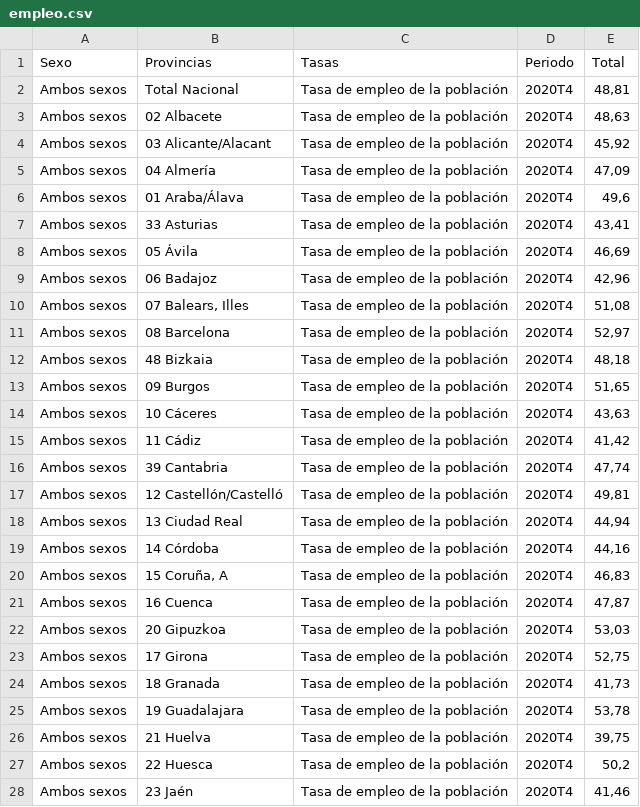
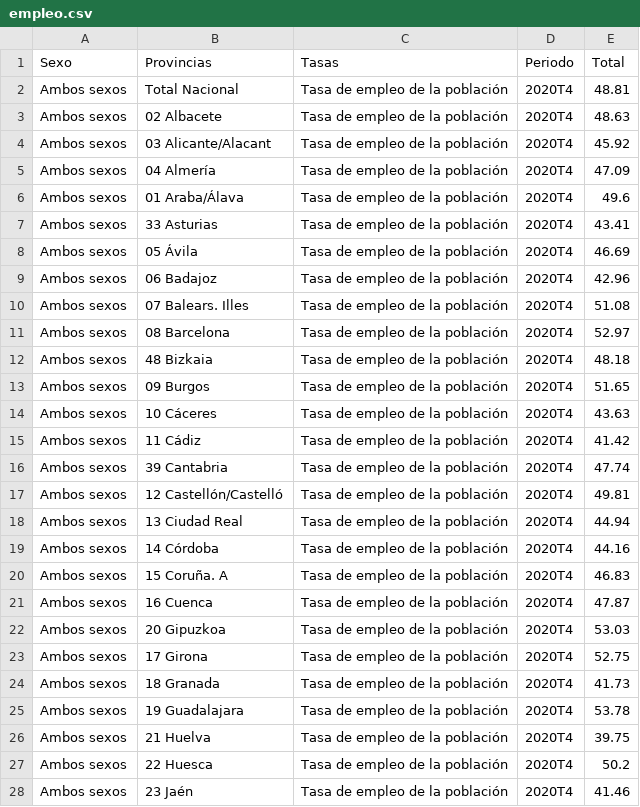
Before and after one commit to angelanavarrog/Michelin-Star-Restaurants-debunking-myths, a CSV file: data/empleo.csv, drawn as a sheet; only a part is shown; the diff covers the shown part only.

```diff
--- a/data/empleo.csv
+++ b/data/empleo.csv
@@ -1,28 +1,28 @@
 Sexo;Provincias;Tasas;Periodo;Total
-Ambos sexos;Total Nacional;Tasa de empleo de la población;2020T4;48,81
-Ambos sexos;02 Albacete;Tasa de empleo de la población;2020T4;48,63
-Ambos sexos;03 Alicante/Alacant;Tasa de empleo de la población;2020T4;45,92
-Ambos sexos;04 Almería;Tasa de empleo de la población;2020T4;47,09
-Ambos sexos;01 Araba/Álava;Tasa de empleo de la población;2020T4;49,6
-Ambos sexos;33 Asturias;Tasa de empleo de la población;2020T4;43,41
-Ambos sexos;05 Ávila;Tasa de empleo de la población;2020T4;46,69
-Ambos sexos;06 Badajoz;Tasa de empleo de la población;2020T4;42,96
-Ambos sexos;07 Balears, Illes;Tasa de empleo de la población;2020T4;51,08
-Ambos sexos;08 Barcelona;Tasa de empleo de la población;2020T4;52,97
-Ambos sexos;48 Bizkaia;Tasa de empleo de la población;2020T4;48,18
-Ambos sexos;09 Burgos;Tasa de empleo de la población;2020T4;51,65
-Ambos sexos;10 Cáceres;Tasa de empleo de la población;2020T4;43,63
-Ambos sexos;11 Cádiz;Tasa de empleo de la población;2020T4;41,42
-Ambos sexos;39 Cantabria;Tasa de empleo de la población;2020T4;47,74
-Ambos sexos;12 Castellón/Castelló;Tasa de empleo de la población;2020T4;49,81
-Ambos sexos;13 Ciudad Real;Tasa de empleo de la población;2020T4;44,94
-Ambos sexos;14 Córdoba;Tasa de empleo de la población;2020T4;44,16
-Ambos sexos;15 Coruña, A;Tasa de empleo de la población;2020T4;46,83
-Ambos sexos;16 Cuenca;Tasa de empleo de la población;2020T4;47,87
-Ambos sexos;20 Gipuzkoa;Tasa de empleo de la población;2020T4;53,03
-Ambos sexos;17 Girona;Tasa de empleo de la población;2020T4;52,75
-Ambos sexos;18 Granada;Tasa de empleo de la población;2020T4;41,73
-Ambos sexos;19 Guadalajara;Tasa de empleo de la población;2020T4;53,78
-Ambos sexos;21 Huelva;Tasa de empleo de la población;2020T4;39,75
-Ambos sexos;22 Huesca;Tasa de empleo de la población;2020T4;50,2
-Ambos sexos;23 Jaén;Tasa de empleo de la población;2020T4;41,46
+Ambos sexos;Total Nacional;Tasa de empleo de la población;2020T4;48.81
+Ambos sexos;02 Albacete;Tasa de empleo de la población;2020T4;48.63
+Ambos sexos;03 Alicante/Alacant;Tasa de empleo de la población;2020T4;45.92
+Ambos sexos;04 Almería;Tasa de empleo de la población;2020T4;47.09
+Ambos sexos;01 Araba/Álava;Tasa de empleo de la población;2020T4;49.6
+Ambos sexos;33 Asturias;Tasa de empleo de la población;2020T4;43.41
+Ambos sexos;05 Ávila;Tasa de empleo de la población;2020T4;46.69
+Ambos sexos;06 Badajoz;Tasa de empleo de la población;2020T4;42.96
+Ambos sexos;07 Balears. Illes;Tasa de empleo de la población;2020T4;51.08
+Ambos sexos;08 Barcelona;Tasa de empleo de la población;2020T4;52.97
+Ambos sexos;48 Bizkaia;Tasa de empleo de la población;2020T4;48.18
+Ambos sexos;09 Burgos;Tasa de empleo de la población;2020T4;51.65
+Ambos sexos;10 Cáceres;Tasa de empleo de la población;2020T4;43.63
+Ambos sexos;11 Cádiz;Tasa de empleo de la población;2020T4;41.42
+Ambos sexos;39 Cantabria;Tasa de empleo de la población;2020T4;47.74
+Ambos sexos;12 Castellón/Castelló;Tasa de empleo de la población;2020T4;49.81
+Ambos sexos;13 Ciudad Real;Tasa de empleo de la población;2020T4;44.94
+Ambos sexos;14 Córdoba;Tasa de empleo de la población;2020T4;44.16
+Ambos sexos;15 Coruña. A;Tasa de empleo de la población;2020T4;46.83
+Ambos sexos;16 Cuenca;Tasa de empleo de la población;2020T4;47.87
+Ambos sexos;20 Gipuzkoa;Tasa de empleo de la población;2020T4;53.03
+Ambos sexos;17 Girona;Tasa de empleo de la población;2020T4;52.75
+Ambos sexos;18 Granada;Tasa de empleo de la población;2020T4;41.73
+Ambos sexos;19 Guadalajara;Tasa de empleo de la población;2020T4;53.78
+Ambos sexos;21 Huelva;Tasa de empleo de la población;2020T4;39.75
+Ambos sexos;22 Huesca;Tasa de empleo de la población;2020T4;50.2
+Ambos sexos;23 Jaén;Tasa de empleo de la población;2020T4;41.46
```
Also changed, not shown: 28 edited cells elsewhere in this file, data/paro.csv, output/employment.csv, 14 other files.
